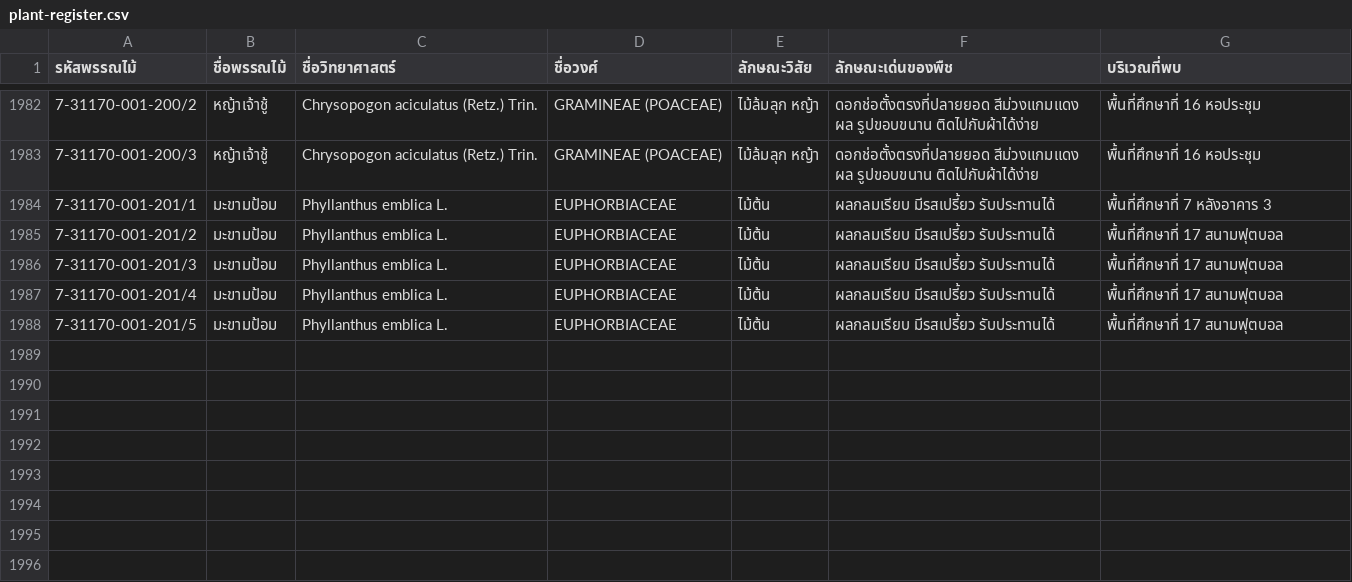
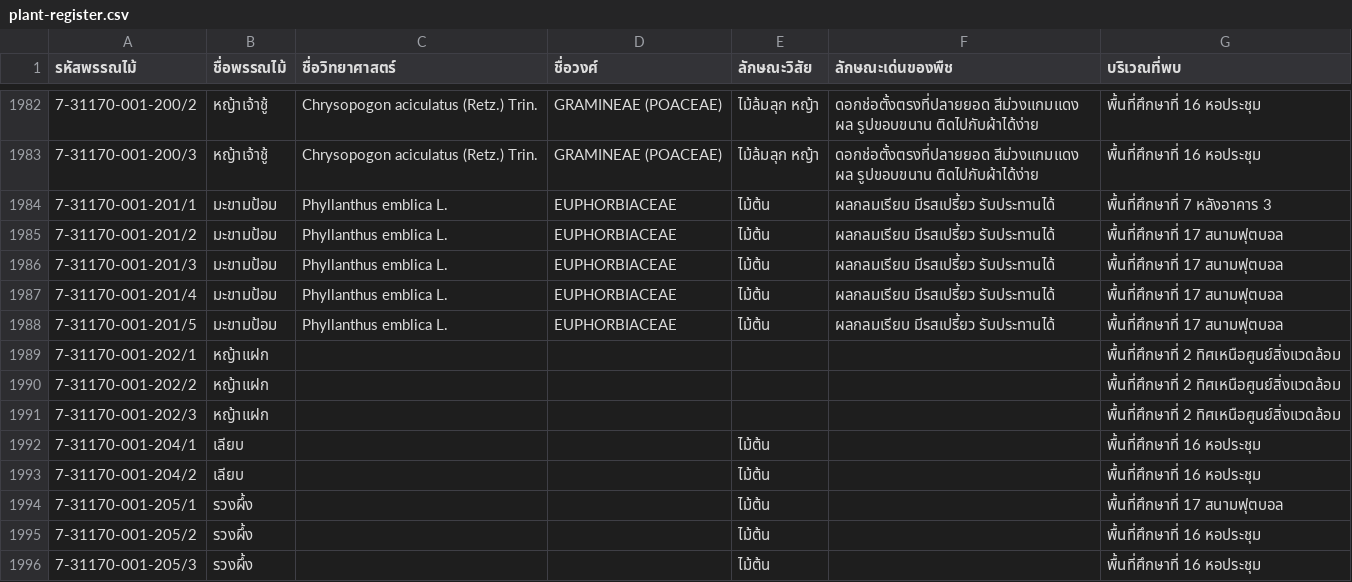
Before and after one commit to lrp-botanic/lrp-botanic.github.io, a CSV file: data/plant-register.csv, drawn as a sheet; only a part is shown, gaps mark what is left out.

```diff
--- a/data/plant-register.csv
+++ b/data/plant-register.csv
@@ -1988 +1988,9 @@
 7-31170-001-201/5,มะขามป้อม,Phyllanthus emblica L.,EUPHORBIACEAE,ไม้ต้น,ผลกลมเรียบ มีรสเปรี้ยว รับประทานได้,พื้นที่ศึกษาที่ 17 สนามฟุตบอล
+7-31170-001-202/1,หญ้าแฝก,,,,,พื้นที่ศึกษาที่ 2 ทิศเหนือศูนย์สิ่งแวดล้อม
+7-31170-001-202/2,หญ้าแฝก,,,,,พื้นที่ศึกษาที่ 2 ทิศเหนือศูนย์สิ่งแวดล้อม
+7-31170-001-202/3,หญ้าแฝก,,,,,พื้นที่ศึกษาที่ 2 ทิศเหนือศูนย์สิ่งแวดล้อม
+7-31170-001-204/1,เลียบ,,,ไม้ต้น,,พื้นที่ศึกษาที่ 16 หอประชุม
+7-31170-001-204/2,เลียบ,,,ไม้ต้น,,พื้นที่ศึกษาที่ 16 หอประชุม
+7-31170-001-205/1,รวงผึ้ง,,,ไม้ต้น,,พื้นที่ศึกษาที่ 17 สนามฟุตบอล
+7-31170-001-205/2,รวงผึ้ง,,,ไม้ต้น,,พื้นที่ศึกษาที่ 16 หอประชุม
+7-31170-001-205/3,รวงผึ้ง,,,ไม้ต้น,,พื้นที่ศึกษาที่ 16 หอประชุม
```
Also changed, not shown: 3 other files.
